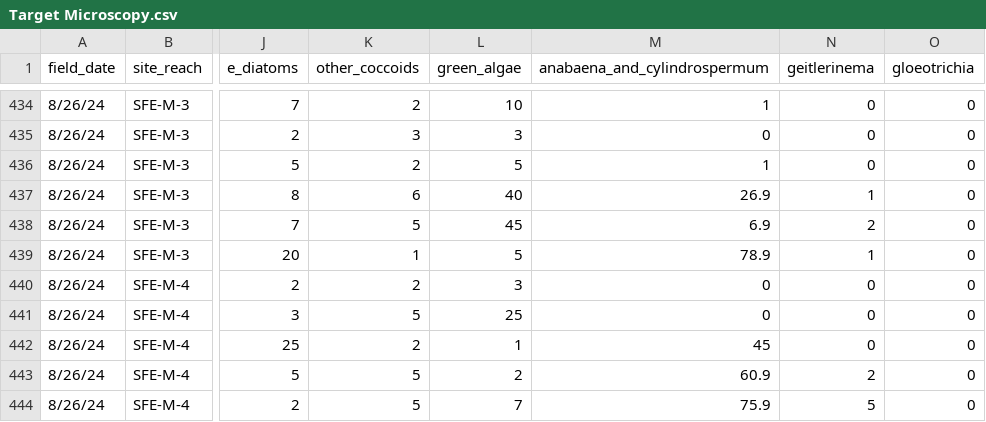
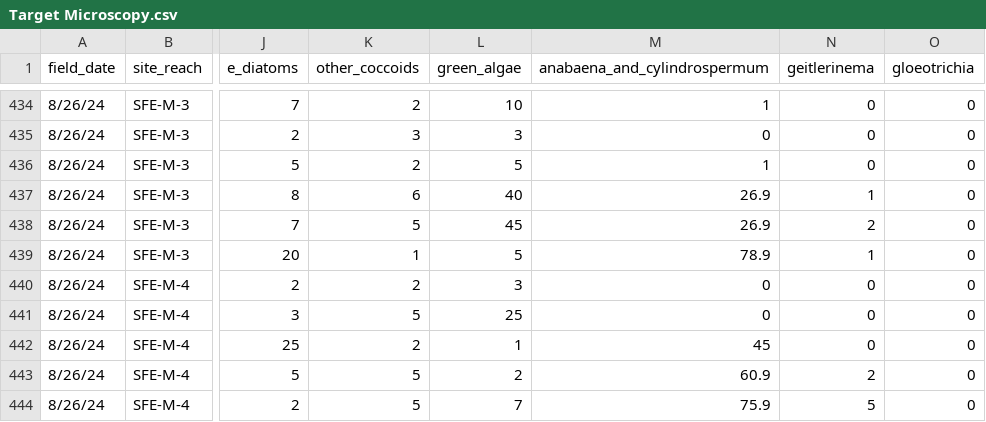
Before and after one commit to janetticdrift/River_HAB_Modeling, a CSV file: data/Target Microscopy.csv, drawn as a sheet; only a part is shown, gaps mark what is left out; the diff names each change by its address in the sheet, - before the commit and + after, or states it on an @@ line.

Commit message:
Update a data entry typo in Target Microscopy

```diff
--- a/data/Target Microscopy.csv
+++ b/data/Target Microscopy.csv
-M438 (anabaena_and_cylindrospermum): 6.9
+M438 (anabaena_and_cylindrospermum): 26.9
```
Also changed, not shown: 3 other files.
